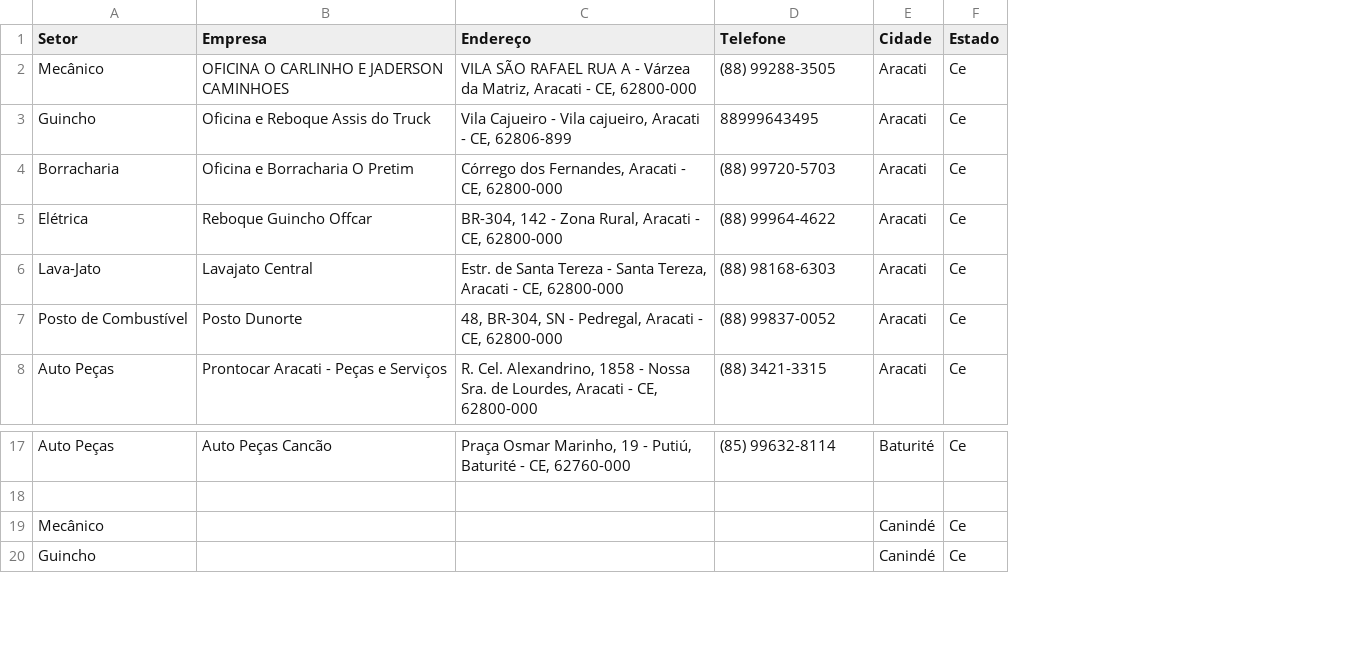
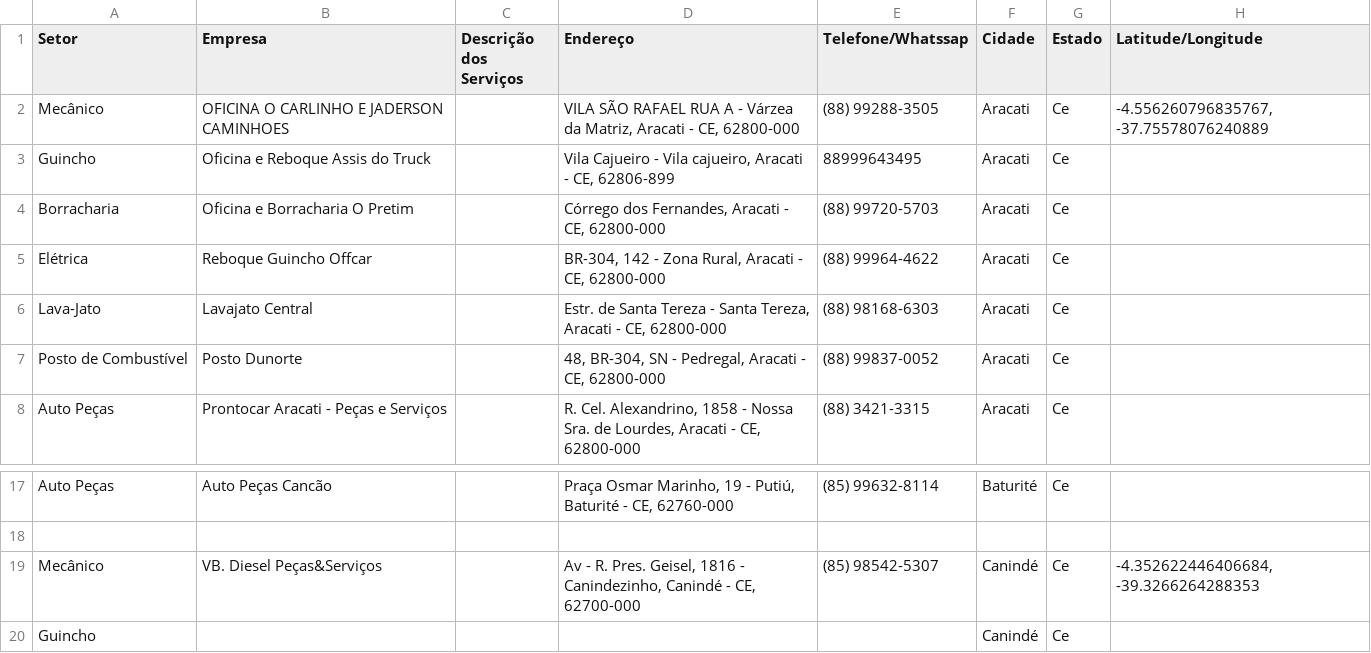
Before and after one commit to jfilhoempresarial-ops/tr.alienigenaV5, a CSV file: scripts/prestadores.csv, drawn as a sheet; only a part is shown, gaps mark what is left out; addresses are those after the commit; the diff names each change by its address in the sheet, - before the commit and + after, or states it on an @@ line.

Commit message:
adiciona categoria tacografo, corrige geocodificacao no autocadastro e importador de empresas

```diff
--- a/scripts/prestadores.csv
+++ b/scripts/prestadores.csv
+column C (Descrição dos Serviços), empty
+column H (Latitude/Longitude), row 2: -4.556260796835767, -37.75578076240889; row 19: -4.352622446406684, -39.3266264288353
-E1: Telefone
+E1: Telefone/Whatssap
-B19 (Empresa): (empty)
+B19 (Empresa): VB. Diesel Peças&Serviços
-D19 (Endereço): (empty)
+D19 (Endereço): Av - R. Pres. Geisel, 1816 - Canindezinho, Canindé - CE, 62700-000
-E19 (Telefone/Whatssap): (empty)
+E19 (Telefone/Whatssap): (85) 98542-5307
```
Also changed, not shown: 5 other files.
